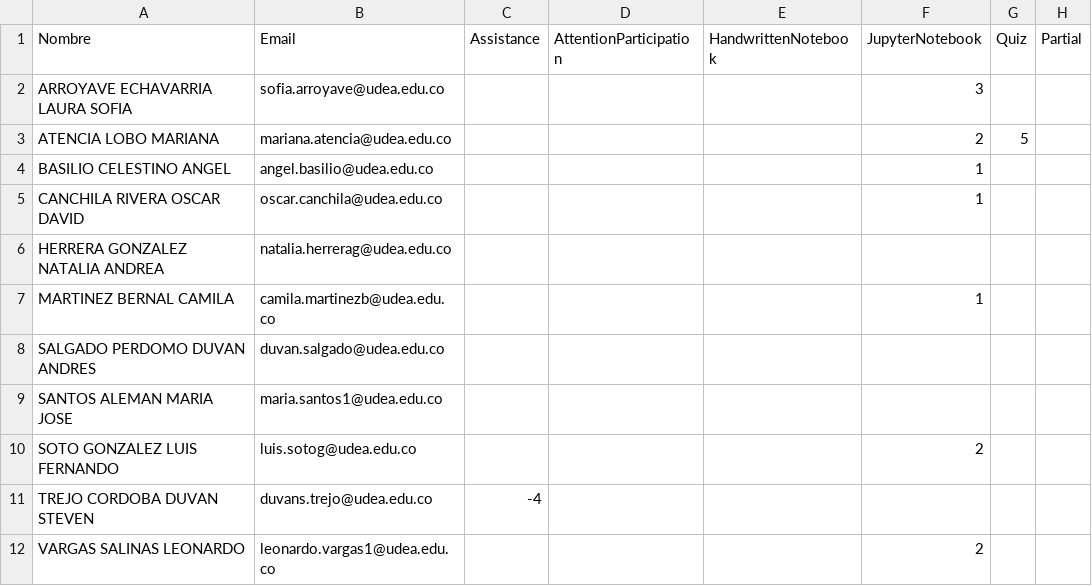
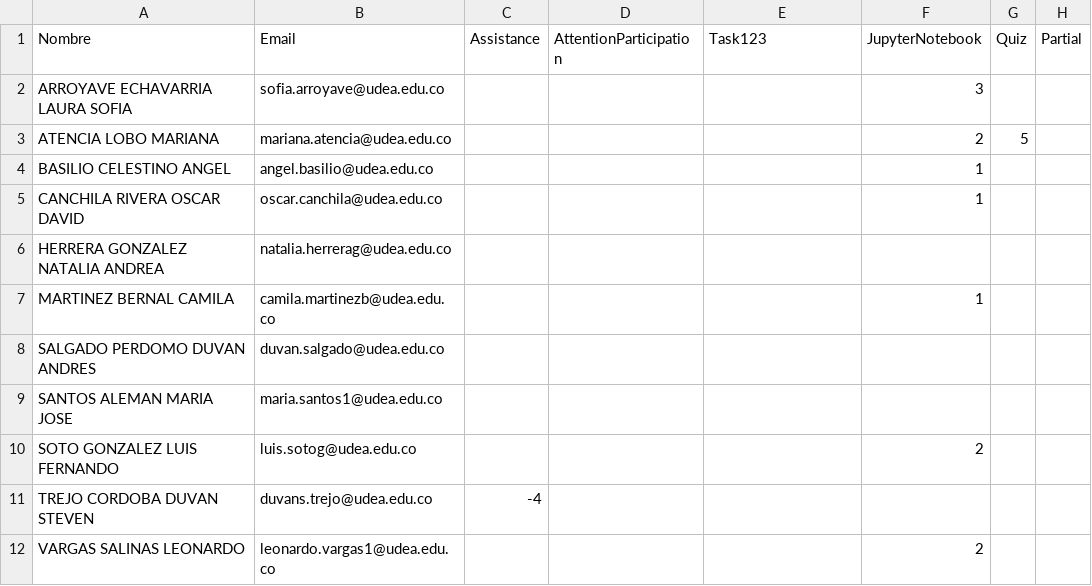
Before and after one commit to marco-canas/groups_list, a CSV file: calculo_vectorial.csv, drawn as a sheet.

```diff
--- a/calculo_vectorial.csv
+++ b/calculo_vectorial.csv
@@ -1,2 +1,2 @@
-Nombre,Email,Assistance,AttentionParticipation,HandwrittenNotebook,JupyterNotebook,Quiz,Partial
+Nombre,Email,Assistance,AttentionParticipation,Task123,JupyterNotebook,Quiz,Partial
 ARROYAVE ECHAVARRIA LAURA SOFIA,sofia.arroyave@udea.edu.co,,,,3,,
```
Also changed, not shown: 2 other files.
